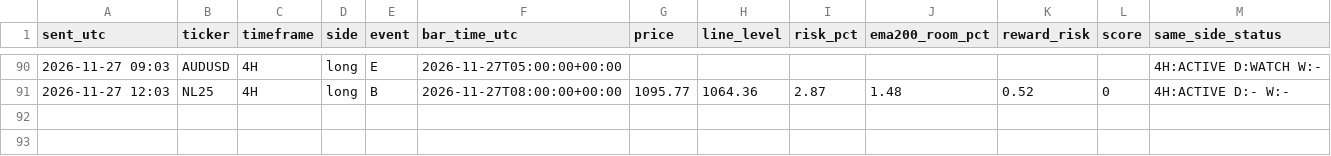
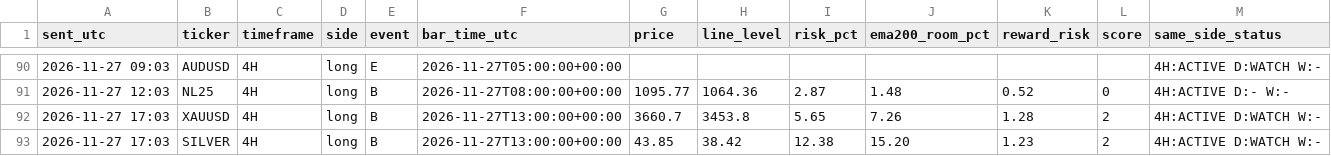
Before and after one commit to pkgfinance2022/rsi-scanner, a CSV file: alert_log.csv, drawn as a sheet; only a part is shown, gaps mark what is left out; the diff names each change by its address in the sheet, - before the commit and + after, or states it on an @@ line.

```diff
--- a/alert_log.csv
+++ b/alert_log.csv
+row 92: 2026-11-27 17:03 | XAUUSD | 4H | long | B | 2026-11-27T13:00:00+00:00 | 3660.7 | 3453.8 | 5.65 | 7.26 | 1.28 | 2 | 4H:ACTIVE D:WATCH W:-
+row 93: 2026-11-27 17:03 | SILVER | 4H | long | B | 2026-11-27T13:00:00+00:00 | 43.85 | 38.42 | 12.38 | 15.20 | 1.23 | 2 | 4H:ACTIVE D:WATCH W:-
```
